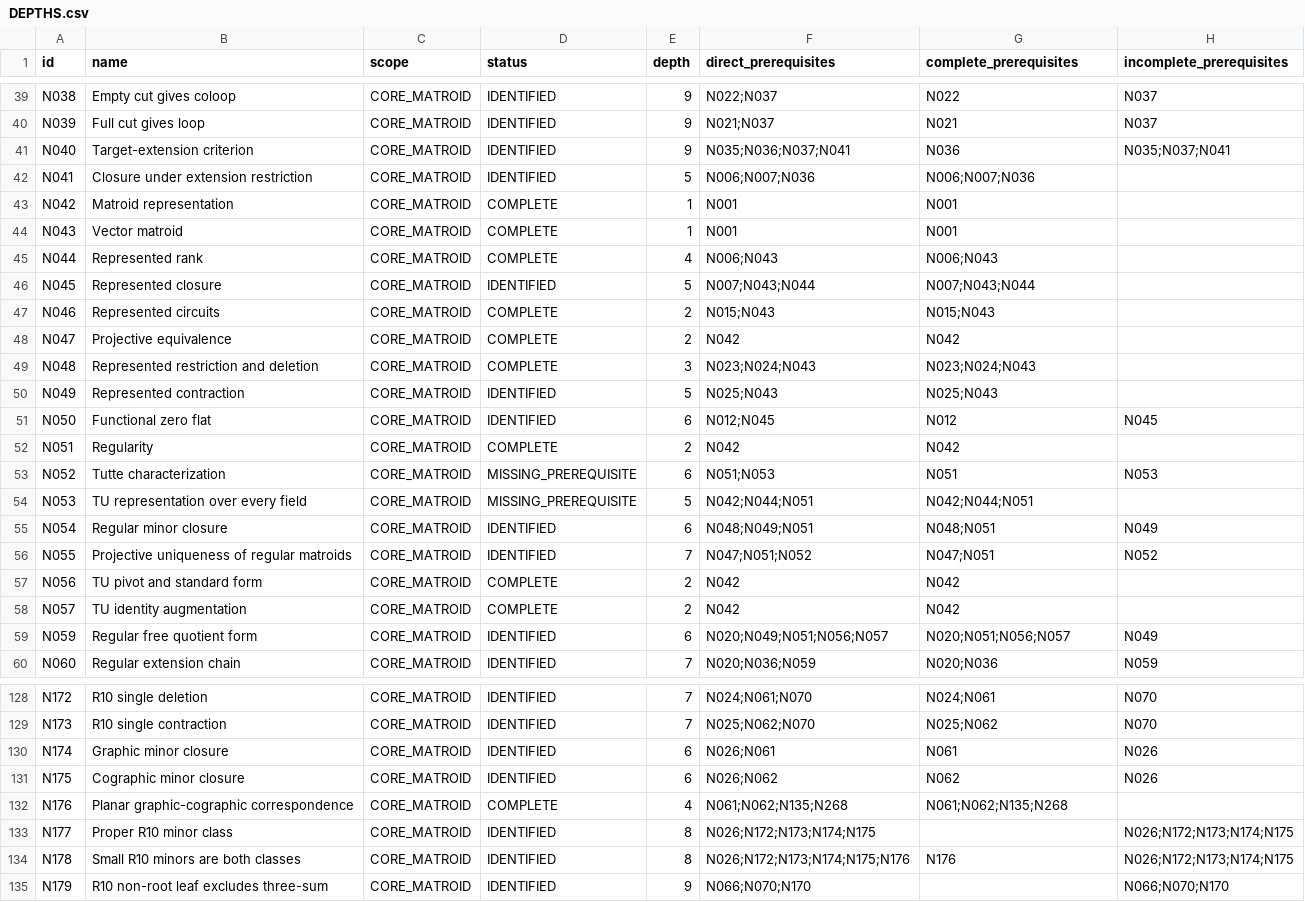
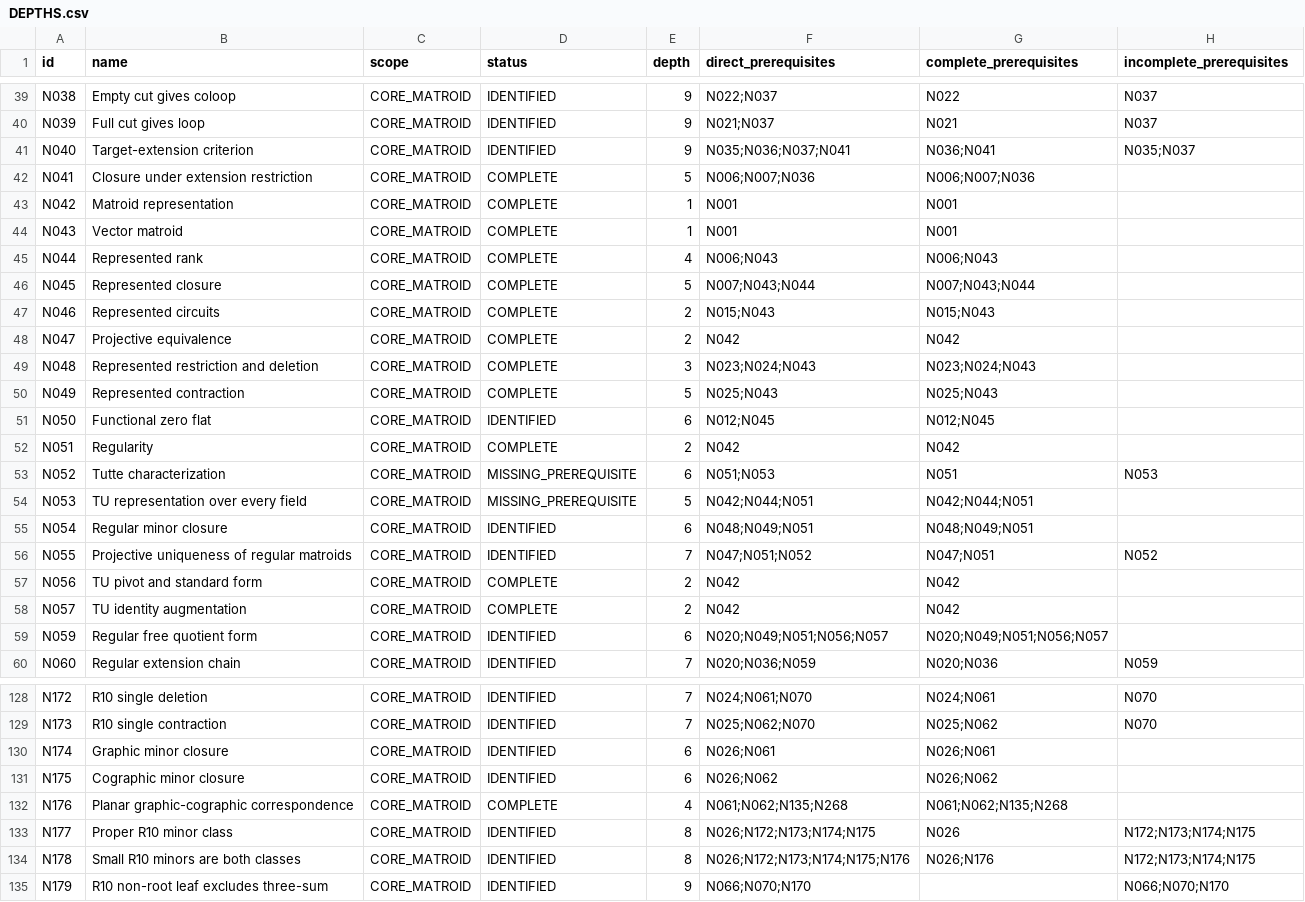
Before and after one commit to birdrat-lab/matroid-test-lean, a CSV file: Matroid/DEPTHS.csv, drawn as a sheet; only a part is shown, gaps mark what is left out; the diff covers the shown part only.

Commit message:
depth five pass started

```diff
--- a/Matroid/DEPTHS.csv
+++ b/Matroid/DEPTHS.csv
@@ -40,4 +40,4 @@ N038,Empty cut gives coloop,CORE_MATROID,IDENTIFIED,9,N022;N037,N022,N037
 N039,Full cut gives loop,CORE_MATROID,IDENTIFIED,9,N021;N037,N021,N037
-N040,Target-extension criterion,CORE_MATROID,IDENTIFIED,9,N035;N036;N037;N041,N036,N035;N037;N041
-N041,Closure under extension restriction,CORE_MATROID,IDENTIFIED,5,N006;N007;N036,N006;N007;N036,
+N040,Target-extension criterion,CORE_MATROID,IDENTIFIED,9,N035;N036;N037;N041,N036;N041,N035;N037
+N041,Closure under extension restriction,CORE_MATROID,COMPLETE,5,N006;N007;N036,N006;N007;N036,
 N042,Matroid representation,CORE_MATROID,COMPLETE,1,N001,N001,
@@ -45,3 +45,3 @@ N043,Vector matroid,CORE_MATROID,COMPLETE,1,N001,N001,
 N044,Represented rank,CORE_MATROID,COMPLETE,4,N006;N043,N006;N043,
-N045,Represented closure,CORE_MATROID,IDENTIFIED,5,N007;N043;N044,N007;N043;N044,
+N045,Represented closure,CORE_MATROID,COMPLETE,5,N007;N043;N044,N007;N043;N044,
 N046,Represented circuits,CORE_MATROID,COMPLETE,2,N015;N043,N015;N043,
@@ -49,4 +49,4 @@ N047,Projective equivalence,CORE_MATROID,COMPLETE,2,N042,N042,
 N048,Represented restriction and deletion,CORE_MATROID,COMPLETE,3,N023;N024;N043,N023;N024;N043,
-N049,Represented contraction,CORE_MATROID,IDENTIFIED,5,N025;N043,N025;N043,
-N050,Functional zero flat,CORE_MATROID,IDENTIFIED,6,N012;N045,N012,N045
+N049,Represented contraction,CORE_MATROID,COMPLETE,5,N025;N043,N025;N043,
+N050,Functional zero flat,CORE_MATROID,IDENTIFIED,6,N012;N045,N012;N045,
 N051,Regularity,CORE_MATROID,COMPLETE,2,N042,N042,
@@ -54,3 +54,3 @@ N052,Tutte characterization,CORE_MATROID,MISSING_PREREQUISITE,6,N051;N053,N051,N
 N053,TU representation over every field,CORE_MATROID,MISSING_PREREQUISITE,5,N042;N044;N051,N042;N044;N051,
-N054,Regular minor closure,CORE_MATROID,IDENTIFIED,6,N048;N049;N051,N048;N051,N049
+N054,Regular minor closure,CORE_MATROID,IDENTIFIED,6,N048;N049;N051,N048;N049;N051,
 N055,Projective uniqueness of regular matroids,CORE_MATROID,IDENTIFIED,7,N047;N051;N052,N047;N051,N052
@@ -58,3 +58,3 @@ N056,TU pivot and standard form,CORE_MATROID,COMPLETE,2,N042,N042,
 N057,TU identity augmentation,CORE_MATROID,COMPLETE,2,N042,N042,
-N059,Regular free quotient form,CORE_MATROID,IDENTIFIED,6,N020;N049;N051;N056;N057,N020;N051;N056;N057,N049
+N059,Regular free quotient form,CORE_MATROID,IDENTIFIED,6,N020;N049;N051;N056;N057,N020;N049;N051;N056;N057,
 N060,Regular extension chain,CORE_MATROID,IDENTIFIED,7,N020;N036;N059,N020;N036,N059
@@ -129,7 +129,7 @@ N172,R10 single deletion,CORE_MATROID,IDENTIFIED,7,N024;N061;N070,N024;N061,N070
 N173,R10 single contraction,CORE_MATROID,IDENTIFIED,7,N025;N062;N070,N025;N062,N070
-N174,Graphic minor closure,CORE_MATROID,IDENTIFIED,6,N026;N061,N061,N026
-N175,Cographic minor closure,CORE_MATROID,IDENTIFIED,6,N026;N062,N062,N026
+N174,Graphic minor closure,CORE_MATROID,IDENTIFIED,6,N026;N061,N026;N061,
+N175,Cographic minor closure,CORE_MATROID,IDENTIFIED,6,N026;N062,N026;N062,
 N176,Planar graphic-cographic correspondence,CORE_MATROID,COMPLETE,4,N061;N062;N135;N268,N061;N062;N135;N268,
-N177,Proper R10 minor class,CORE_MATROID,IDENTIFIED,8,N026;N172;N173;N174;N175,,N026;N172;N173;N174;N175
-N178,Small R10 minors are both classes,CORE_MATROID,IDENTIFIED,8,N026;N172;N173;N174;N175;N176,N176,N026;N172;N173;N174;N175
+N177,Proper R10 minor class,CORE_MATROID,IDENTIFIED,8,N026;N172;N173;N174;N175,N026,N172;N173;N174;N175
+N178,Small R10 minors are both classes,CORE_MATROID,IDENTIFIED,8,N026;N172;N173;N174;N175;N176,N026;N176,N172;N173;N174;N175
 N179,R10 non-root leaf excludes three-sum,CORE_MATROID,IDENTIFIED,9,N066;N070;N170,,N066;N070;N170
```
Also changed, not shown: 23 edited cells elsewhere in this file, 14 other files.
